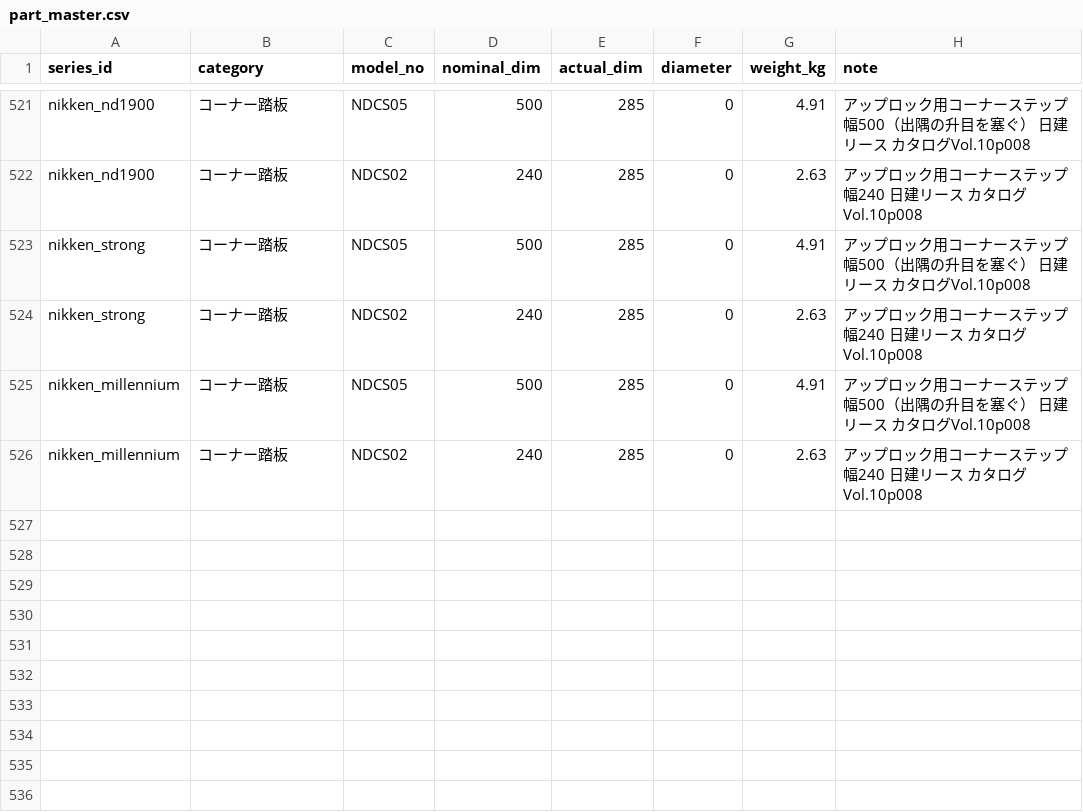
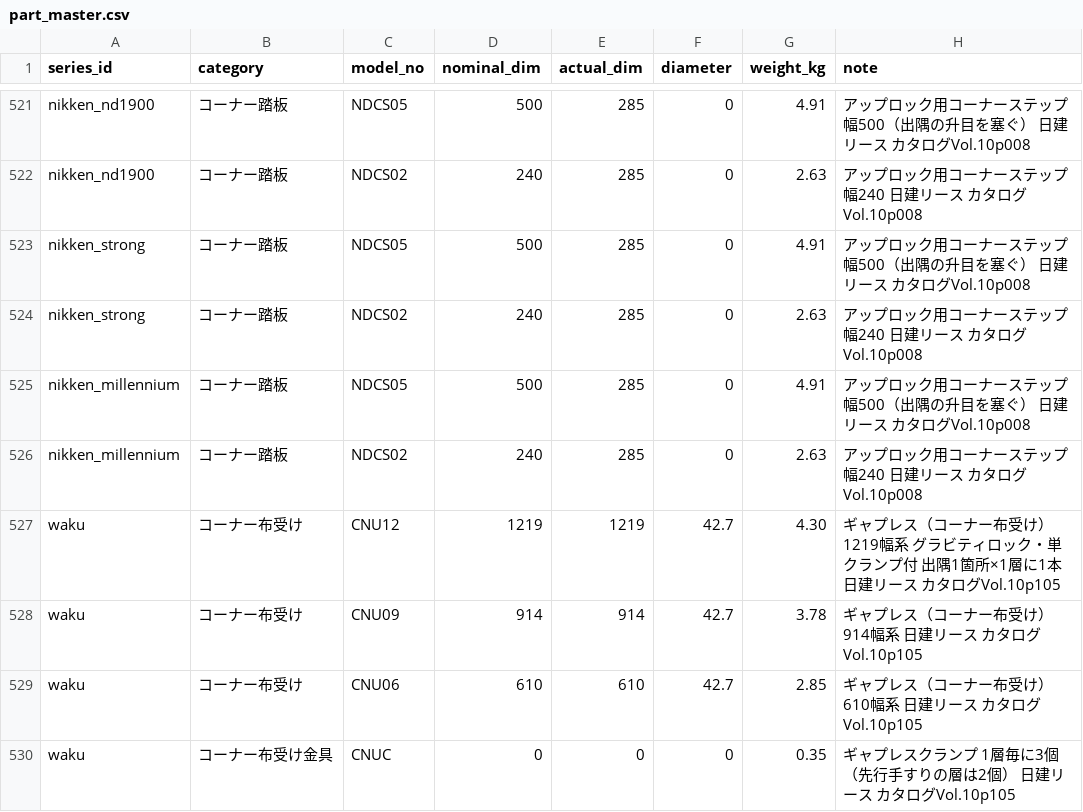
Before and after one commit to takazo0102-max/gyosha-shiji, a CSV file: ashiba/data/part_master.csv, drawn as a sheet; only a part is shown, gaps mark what is left out.

```diff
--- a/ashiba/data/part_master.csv
+++ b/ashiba/data/part_master.csv
@@ -526 +526,5 @@ nikken_millennium,コーナー踏板,NDCS05,500,285,0,4.91,アップロック用
 nikken_millennium,コーナー踏板,NDCS02,240,285,0,2.63,アップロック用コーナーステップ 幅240 日建リース カタログVol.10p008
+waku,コーナー布受け,CNU12,1219,1219,42.7,4.30,ギャプレス（コーナー布受け）1219幅系 グラビティロック・単クランプ付 出隅1箇所×1層に1本 日建リース カタログVol.10p105
+waku,コーナー布受け,CNU09,914,914,42.7,3.78,ギャプレス（コーナー布受け）914幅系 日建リース カタログVol.10p105
+waku,コーナー布受け,CNU06,610,610,42.7,2.85,ギャプレス（コーナー布受け）610幅系 日建リース カタログVol.10p105
+waku,コーナー布受け金具,CNUC,0,0,0,0.35,ギャプレスクランプ 1層毎に3個（先行手すりの層は2個） 日建リース カタログVol.10p105
```
Also changed, not shown: 13 other files.
